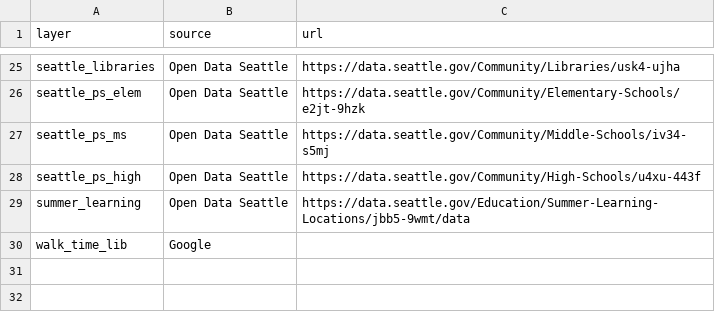
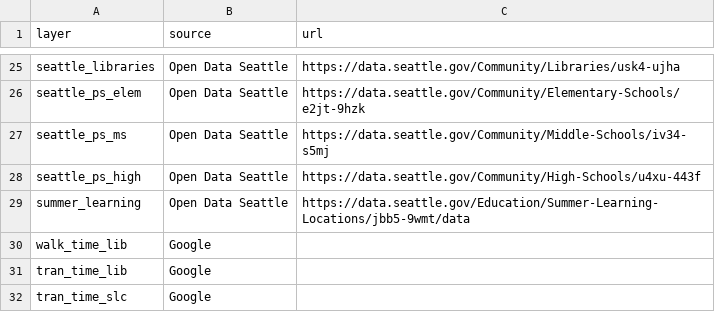
Before and after one commit to uwescience/DSSG2017-Equity, a CSV file: data/source_trial.csv, drawn as a sheet; only a part is shown, gaps mark what is left out; the diff names each change by its address in the sheet, - before the commit and + after, or states it on an @@ line.

```diff
--- a/data/source_trial.csv
+++ b/data/source_trial.csv
+row 31: tran_time_lib | Google
+row 32: tran_time_slc | Google
```
Also changed, not shown: data/fields_trial.csv, data/neighborhoods_trial3.csv.
